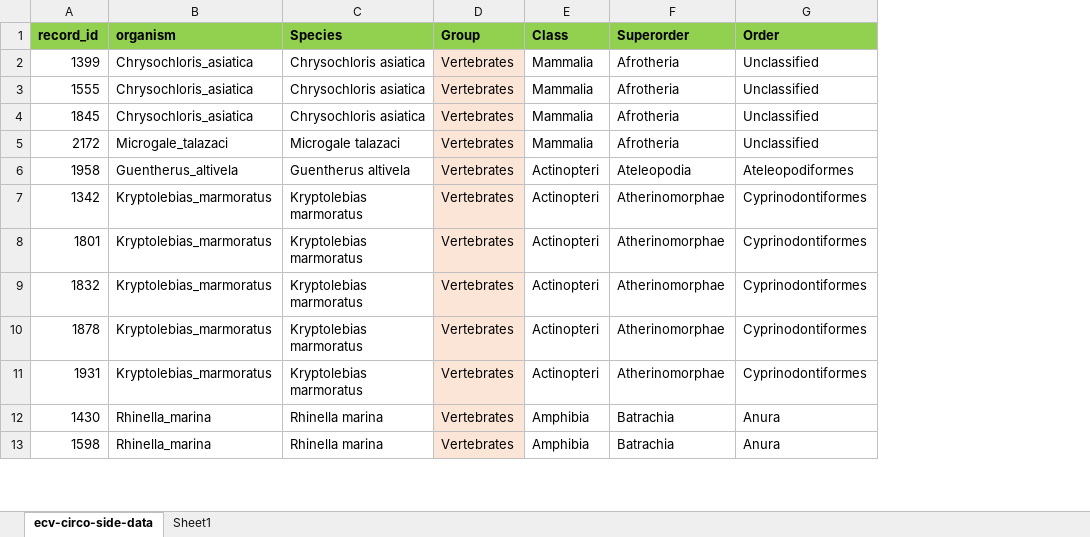
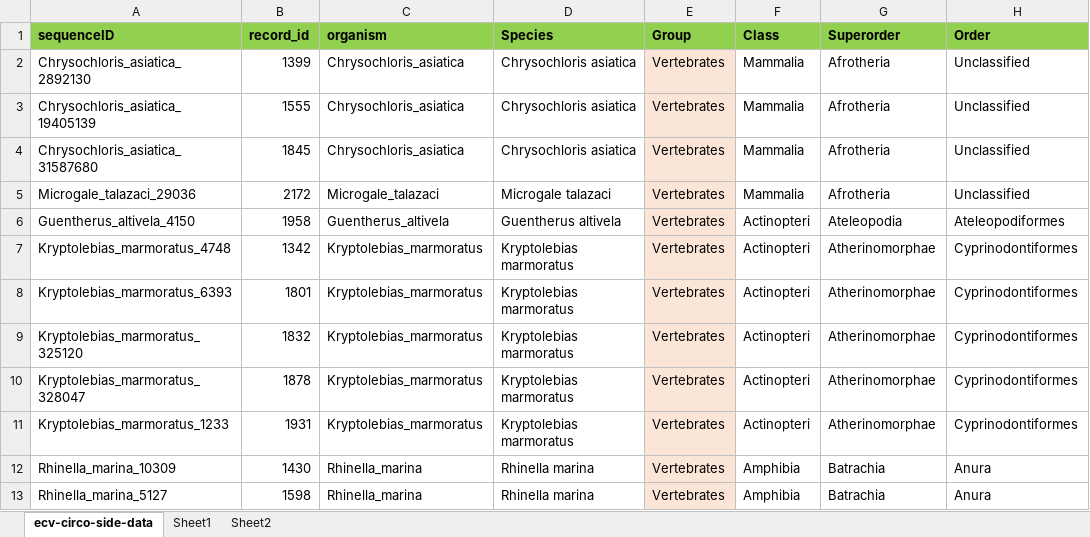
Before and after one commit to giffordlabcvr/CRESS-GLUE, an Excel workbook: tabular/eve/ecv-circo-side-data.xlsx, sheet ecv-circo-side-data, drawn as a sheet; only a part is shown; values as stored, in another font and other column widths than the file's, no borders; the diff names each change by its address in the sheet, - before the commit and + after, or states it on an @@ line.

```diff
--- a/tabular/eve/ecv-circo-side-data.xlsx (sheet ecv-circo-side-data)
+++ b/tabular/eve/ecv-circo-side-data.xlsx (sheet ecv-circo-side-data)
+sheet tab: Sheet2
+column A (sequenceID), rows 2-13: Chrysochloris_asiatica_2892130 | Chrysochloris_asiatica_19405139 | Chrysochloris_asiatica_31587680 | Microgale_talazaci_29036 | Guentherus_altivela_4150 | Kryptolebias_marmoratus_4748 | Kryptolebias_marmoratus_6393 | Kryptolebias_marmoratus_325120 | Kryptolebias_marmoratus_328047 | Kryptolebias_marmoratus_1233 | Rhinella_marina_10309 | Rhinella_marina_5127
```
Also changed, not shown: 3 other files.
